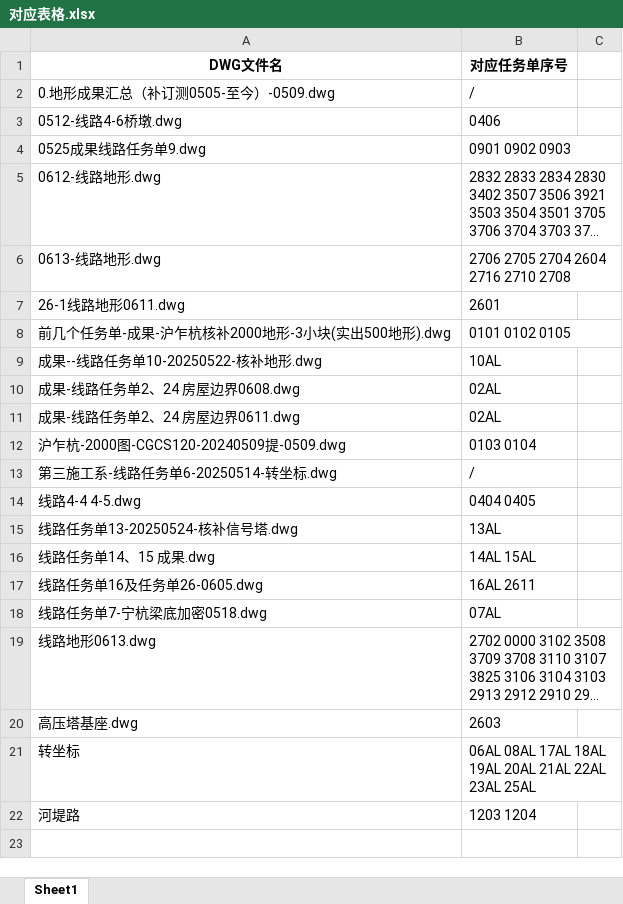
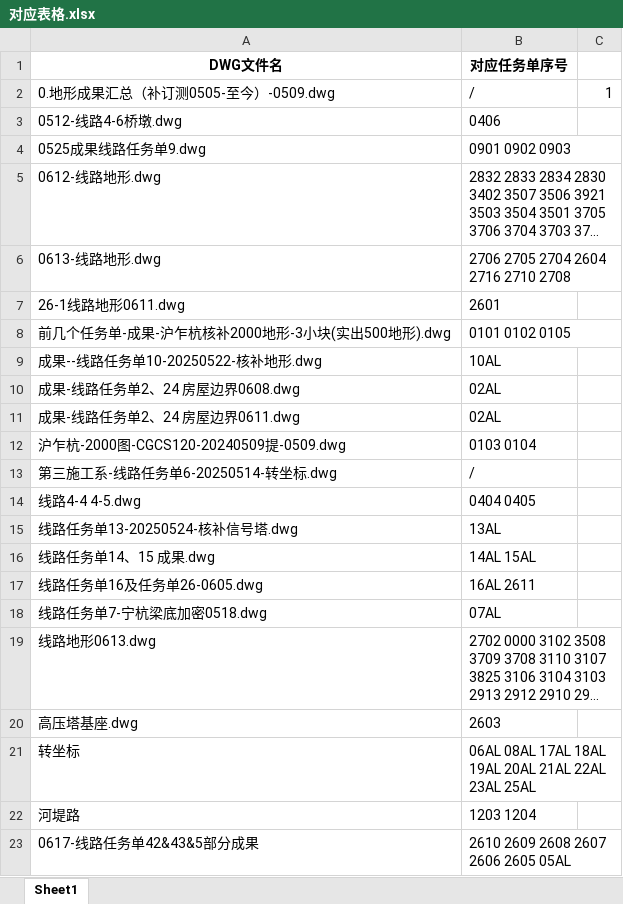
Before and after one commit to jackli100/extract_and_put_cq, an Excel workbook: 对应表格.xlsx, sheet Sheet1, drawn as a sheet; long unchanged cells end in …; values as stored, in another font and other column widths than the file's, no borders; the diff names each change by its address in the sheet, - before the commit and + after, or states it on an @@ line.

```diff
--- a/对应表格.xlsx (sheet Sheet1)
+++ b/对应表格.xlsx (sheet Sheet1)
-C2: (empty)
+C2: 1
+row 23: 0617-线路任务单42&43&5部分成果 | 2610 2609 2608 2607 2606 2605 05AL
```
Also changed, not shown: ZS-沪乍杭-线路任务单一览表-补定测.xlsx, 3 other files.
